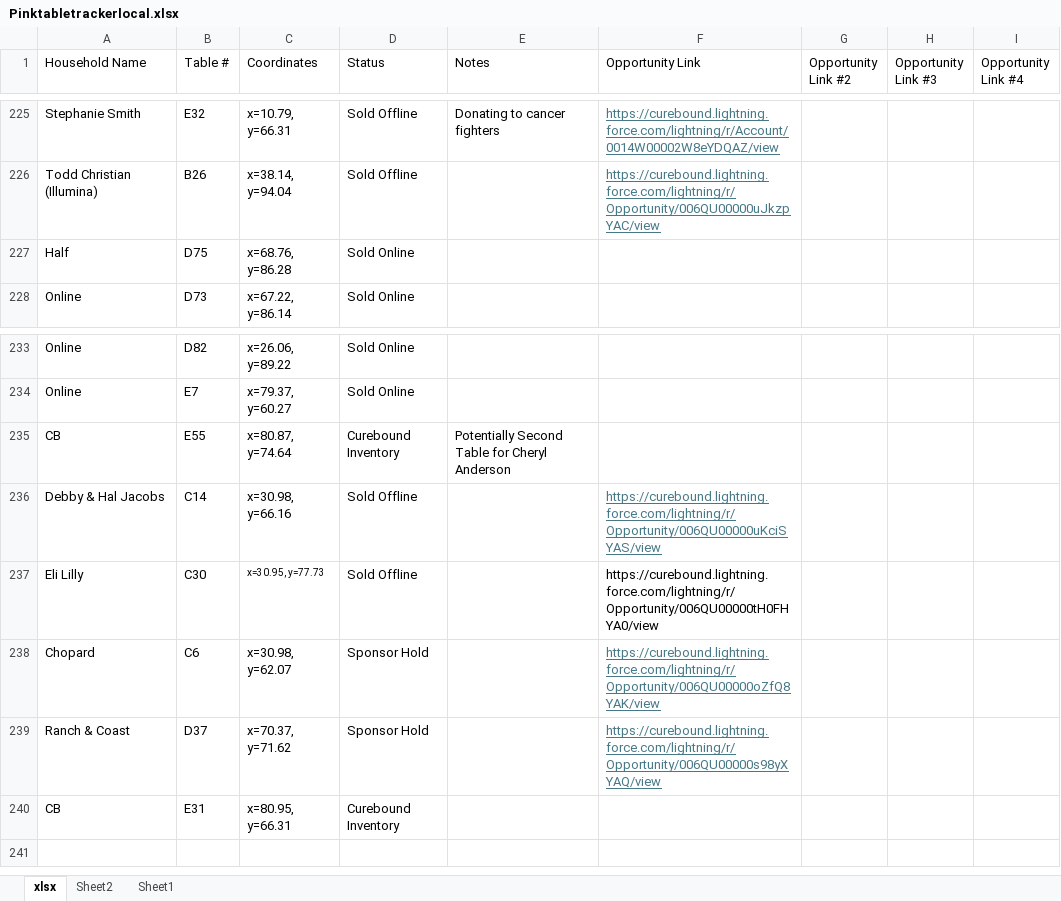
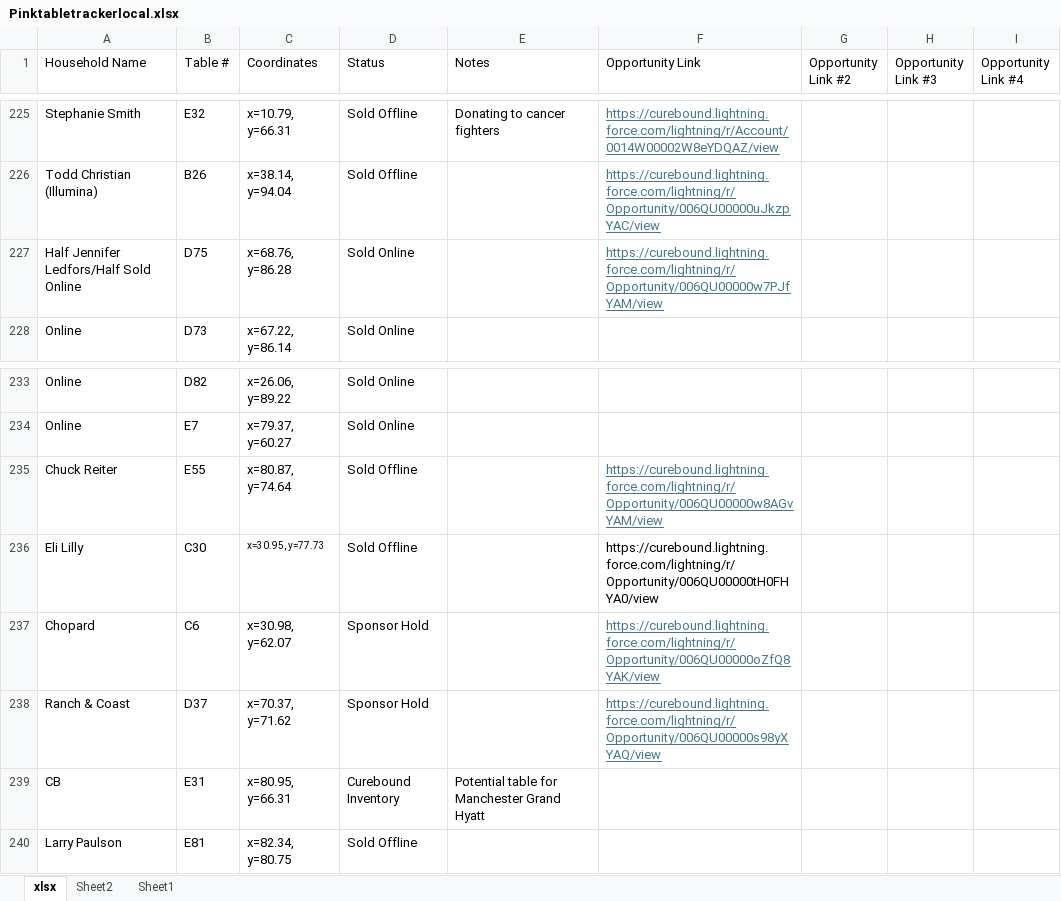
Before and after one commit to jestr-collab/TableTracker, an Excel workbook: Pinktabletrackerlocal.xlsx, sheet xlsx, drawn as a sheet; only a part is shown, gaps mark what is left out; values as stored, in another font and other column widths than the file's, no borders; removed rows and columns are numbered as before the commit, all else as after; the diff names each change by its address in the sheet, - before the commit and + after, or states it on an @@ line.

Commit message:
Update local seating data

```diff
--- a/Pinktabletrackerlocal.xlsx (sheet xlsx)
+++ b/Pinktabletrackerlocal.xlsx (sheet xlsx)
-A227 (Household Name): Half
+A227 (Household Name): Half Jennifer Ledfors/Half Sold Online
-F227 (Opportunity Link): (empty)
+F227 (Opportunity Link): https://curebound.lightning.force.com/lightning/r/Opportunity/006QU00000w7PJfYAM/view
-A235 (Household Name): CB
+A235 (Household Name): Chuck Reiter
-D235 (Status): Curebound Inventory
+D235 (Status): Sold Offline
-E235 (Notes): Potentially Second Table for Cheryl Anderson
+E235 (Notes): (empty)
-F235 (Opportunity Link): (empty)
+F235 (Opportunity Link): https://curebound.lightning.force.com/lightning/r/Opportunity/006QU00000w8AGvYAM/view
-row 236: Debby & Hal Jacobs | C14 | x=30.98, y=66.16 | Sold Offline |  | https://curebound.lightning.force.com/lightning/r/Opportunity/006QU00000uKciSYAS/view
-E239 (Notes): (empty)
+E239 (Notes): Potential table for Manchester Grand Hyatt
+row 240: Larry Paulson | E81 | x=82.34, y=80.75 | Sold Offline
```
